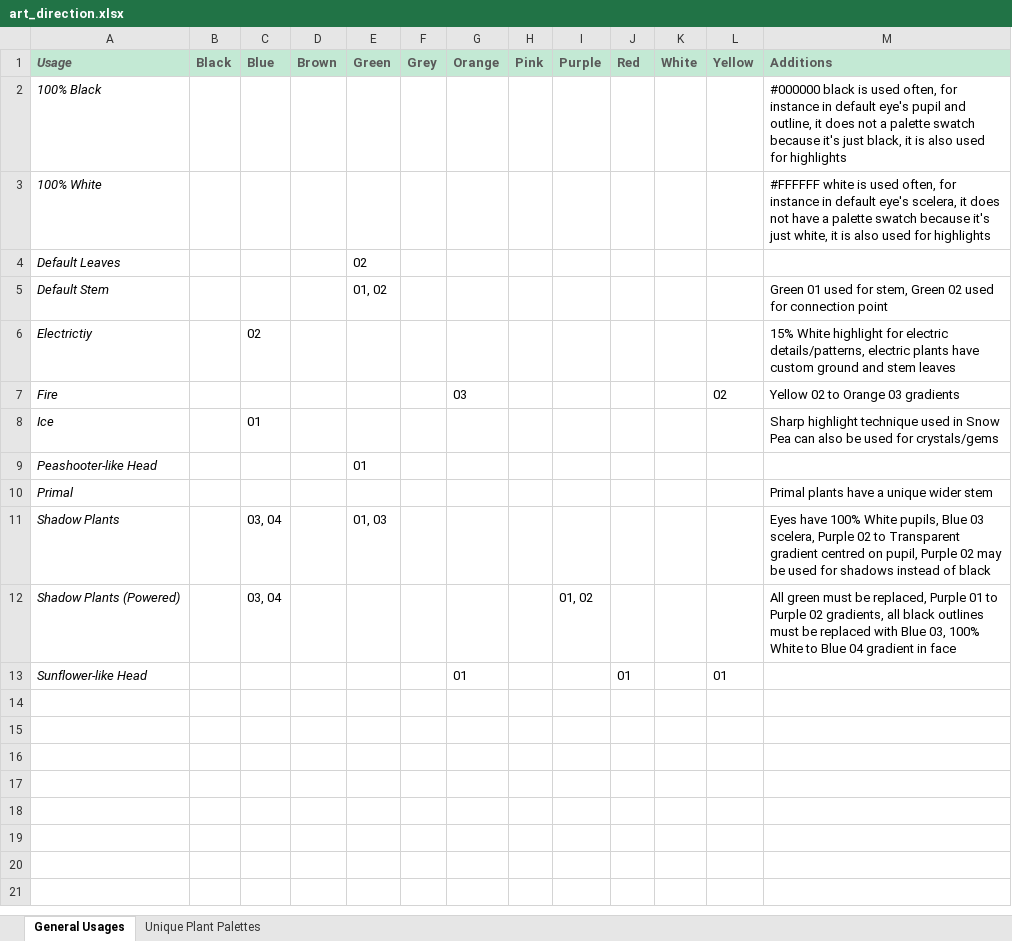
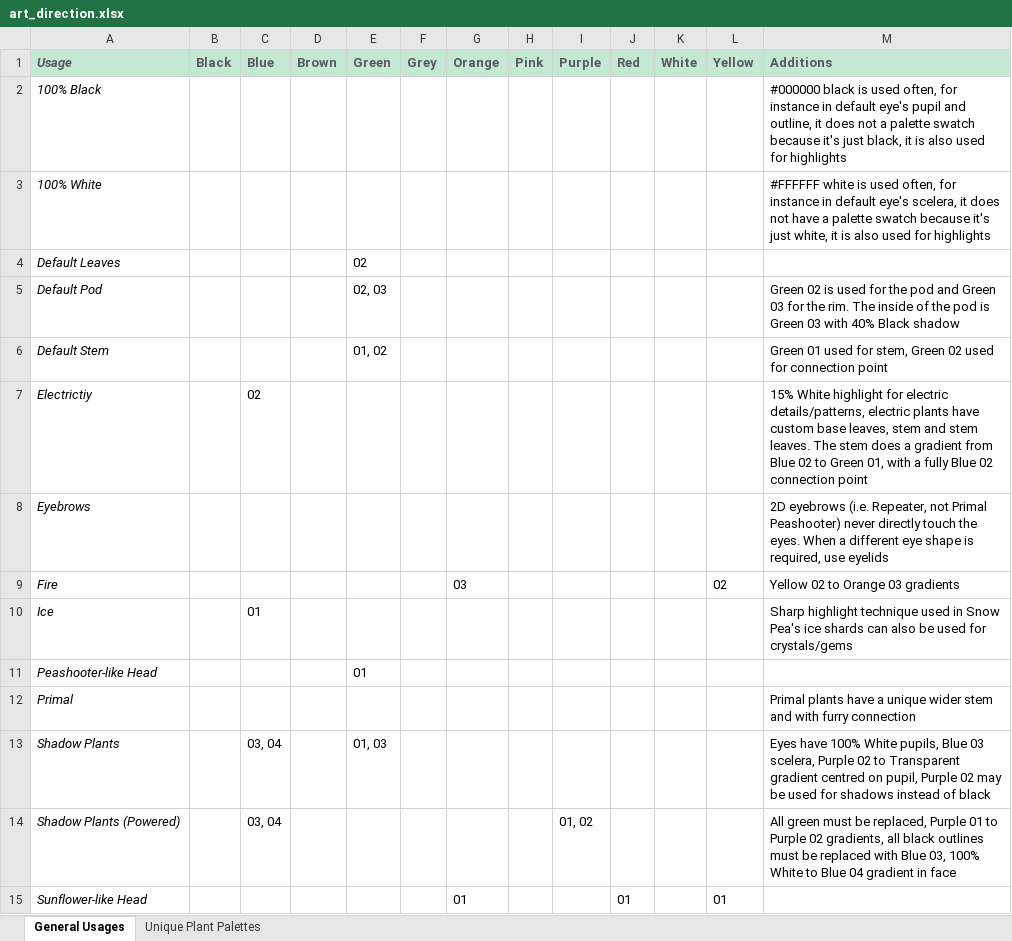
Before and after one commit to AnJoMort0/pvz_rogue_garden, an Excel workbook: ideas_ressources_files/art_direction.xlsx, sheet General Usages, drawn as a sheet; values as stored, in another font and other column widths than the file's, no borders; addresses are those after the commit; the diff names each change by its address in the sheet, - before the commit and + after, or states it on an @@ line.

```diff
--- a/ideas_ressources_files/art_direction.xlsx (sheet General Usages)
+++ b/ideas_ressources_files/art_direction.xlsx (sheet General Usages)
+row 5: Default Pod |  |  |  | 02, 03 |  |  |  |  |  |  |  | Green 02 is used for the pod and Green 03 for the rim. The inside of the pod is Green 03 with 40% Black shadow
-M7 (Additions): …have custom ground and stem leaves
+M7 (Additions): …have custom base leaves, stem and stem leaves. The stem does a gradient from Blue 02 to Green 01, with a fully Blue 02 connection point
+row 8: Eyebrows |  |  |  |  |  |  |  |  |  |  |  | 2D eyebrows (i.e. Repeater, not Primal Peashooter) never directly touch the eyes. When a different eye shape is required, use eyelids
-M10 (Additions): …in Snow Pea can also…
+M10 (Additions): …in Snow Pea's ice shards can also…
-M12 (Additions): …wider stem
+M12 (Additions): …wider stem and with furry connection
```
Also changed, not shown: 4 other files.
